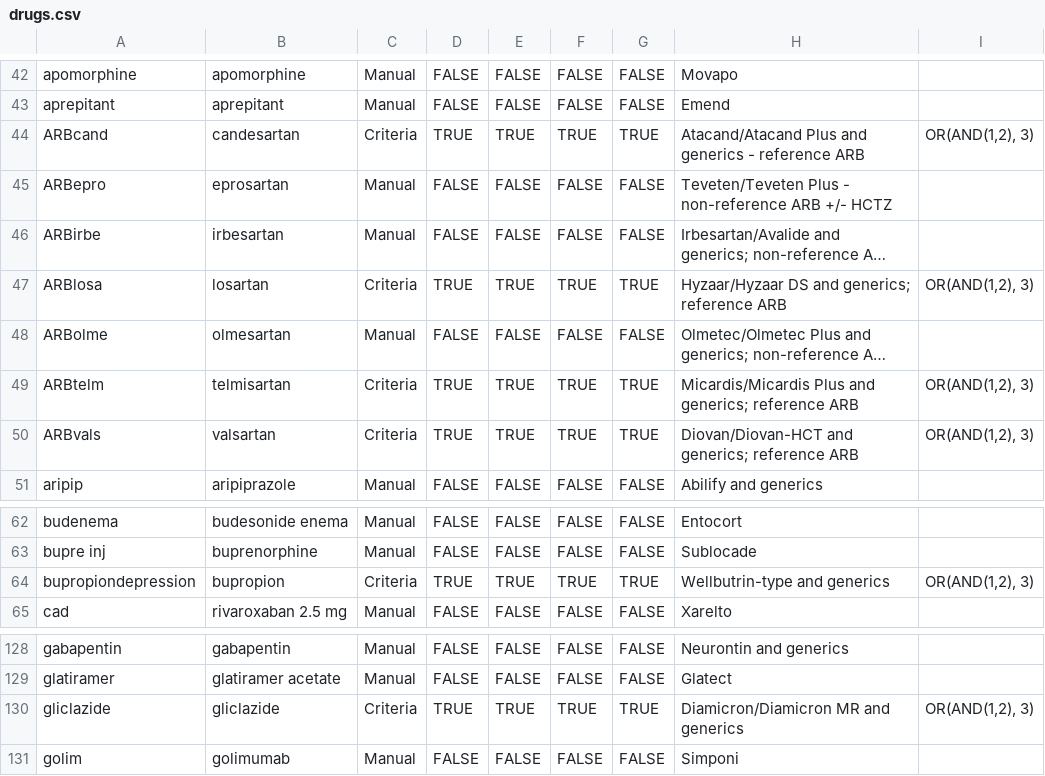
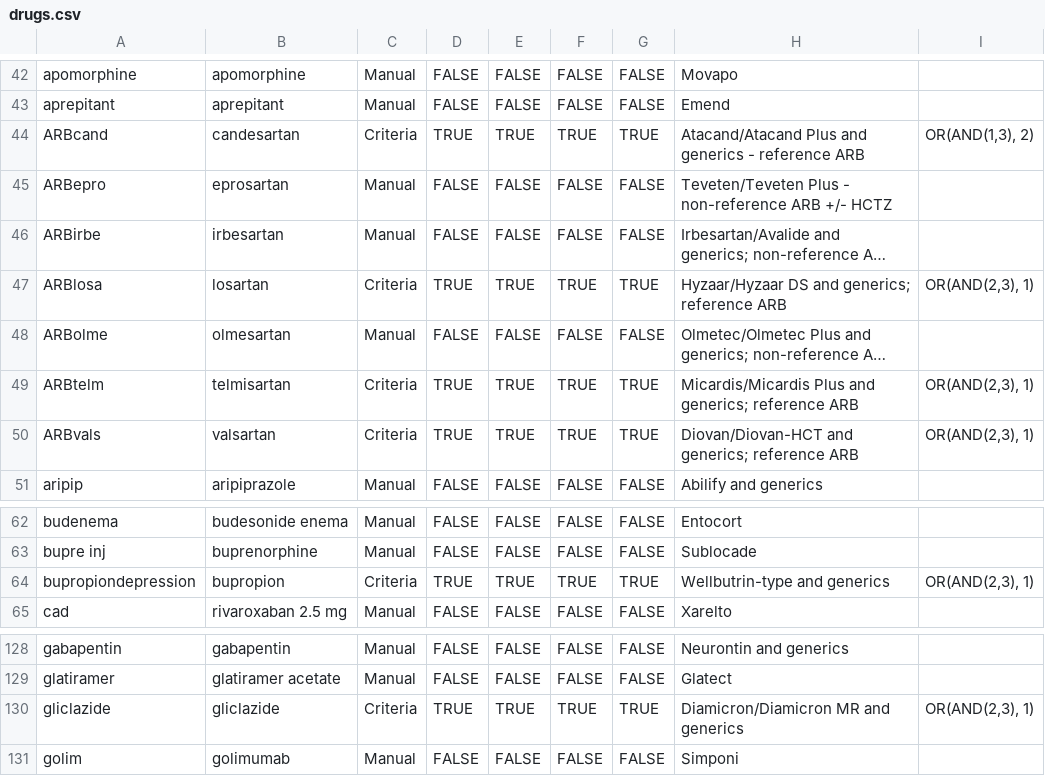
Before and after one commit to bcgov/MoH-SAT, a CSV file: data/drugs.csv, drawn as a sheet; only a part is shown, gaps mark what is left out; long unchanged cells end in …; the diff names each change by its address in the sheet, - before the commit and + after, or states it on an @@ line.

Commit message:
ESA-1340 drug CSV update

```diff
--- a/data/drugs.csv
+++ b/data/drugs.csv
-I44: OR(AND(1,2), 3)
+I44: OR(AND(1,3), 2)
-I47: OR(AND(1,2), 3)
+I47: OR(AND(2,3), 1)
-I49:I50: OR(AND(1,2), 3)
+I49:I50: OR(AND(2,3), 1)
-I64: OR(AND(1,2), 3)
+I64: OR(AND(2,3), 1)
-I130: OR(AND(1,2), 3)
+I130: OR(AND(2,3), 1)
```
